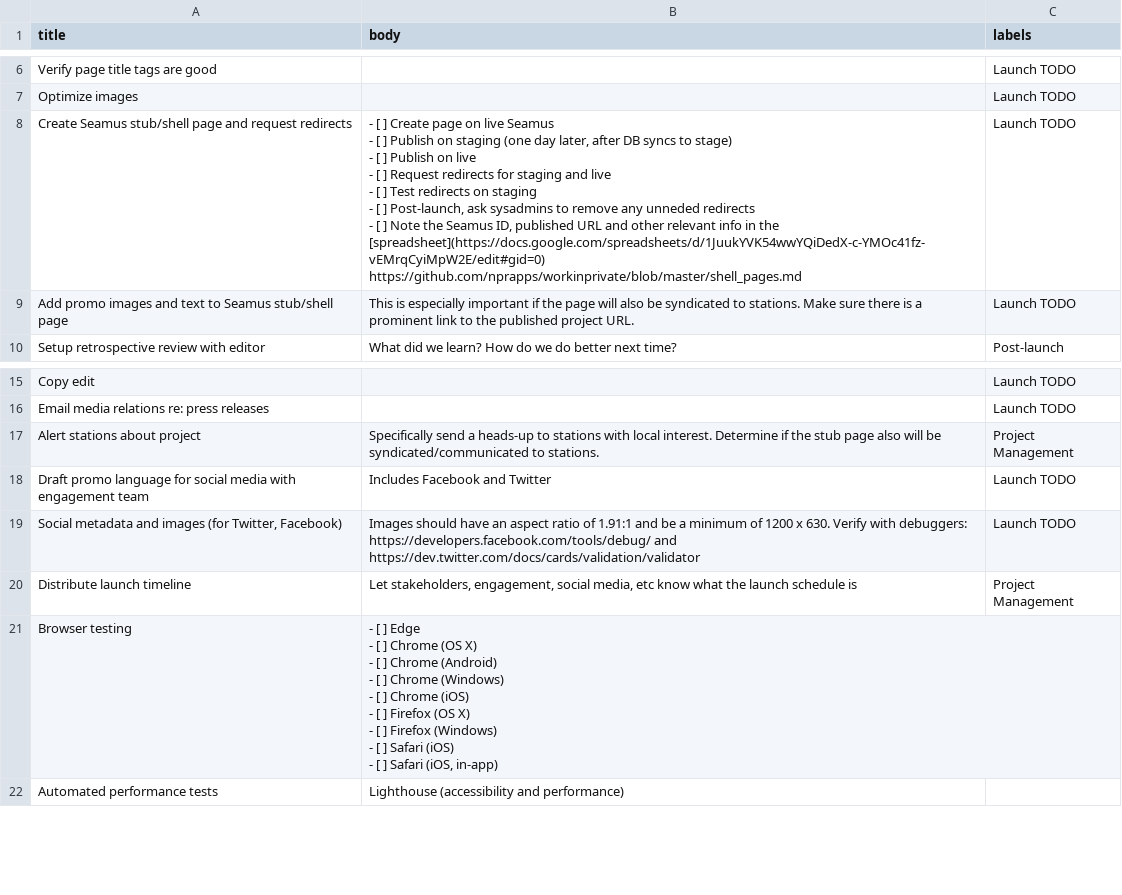
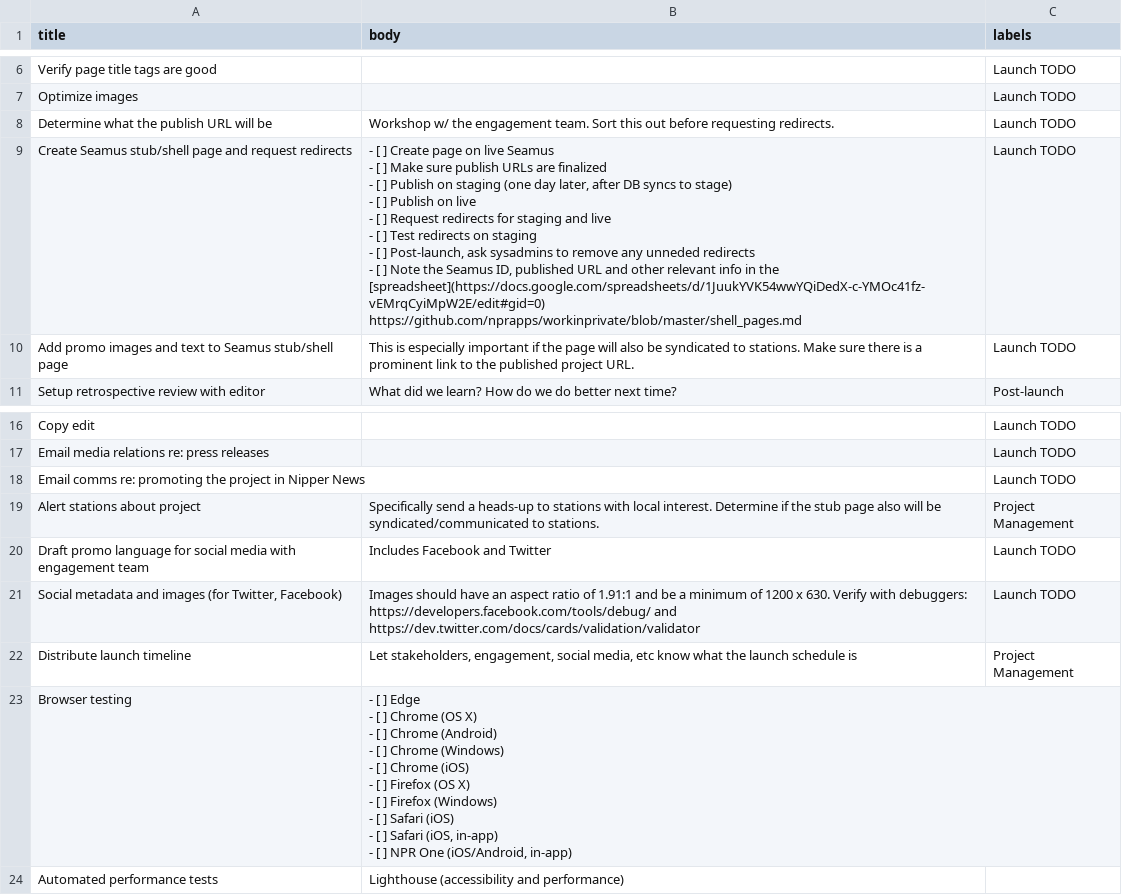
Before and after one commit to nprapps/wildfire-scroll, a CSV file: tasks/issues.csv, drawn as a sheet; only a part is shown, gaps mark what is left out.

Commit message:
Update issues.csv

```diff
--- a/tasks/issues.csv
+++ b/tasks/issues.csv
@@ -9,10 +9,12 @@ Verify page title tags are good,,Launch TODO
 Optimize images,,Launch TODO
-Create Seamus stub/shell page and request redirects,"- [ ] Create page on live Seamus
-- [ ] Publish on staging (one day later, after DB syncs to stage)
-- [ ] Publish on live
-- [ ] Request redirects for staging and live
-- [ ] Test redirects on staging
-- [ ] Post-launch, ask sysadmins to remove any unneded redirects
-- [ ] Note the Seamus ID, published URL and other relevant info in the [spreadsheet](https://docs.google.com/spreadsheets/d/1JuukYVK54wwYQiDedX-c-YMOc41fz-vEMrqCyiMpW2E/edit#gid=0)
-https://github.com/nprapps/workinprivate/blob/master/shell_pages.md",Launch TODO
+Determine what the publish URL will be,"Workshop w/ the engagement team. Sort this out before requesting redirects.",Launch TODO
+Create Seamus stub/shell page and request redirects,"- [ ] Create page on live Seamus
+- [ ] Make sure publish URLs are finalized
+- [ ] Publish on staging (one day later, after DB syncs to stage)
+- [ ] Publish on live
+- [ ] Request redirects for staging and live
+- [ ] Test redirects on staging
+- [ ] Post-launch, ask sysadmins to remove any unneded redirects
+- [ ] Note the Seamus ID, published URL and other relevant info in the [spreadsheet](https://docs.google.com/spreadsheets/d/1JuukYVK54wwYQiDedX-c-YMOc41fz-vEMrqCyiMpW2E/edit#gid=0)
+https://github.com/nprapps/workinprivate/blob/master/shell_pages.md",Launch TODO
 Add promo images and text to Seamus stub/shell page,This is especially important if the page will also be syndicated to stations. Make sure there is a prominent link to the published project URL.,Launch TODO
@@ -25,2 +27,3 @@ Copy edit,,Launch TODO
 Email media relations re: press releases,,Launch TODO
+Email comms re: promoting the project in Nipper News,,Launch TODO
 Alert stations about project,Specifically send a heads-up to stations with local interest. Determine if the stub page also will be syndicated/communicated to stations.,Project Management
@@ -29,11 +32,12 @@ Draft promo language for social media with engagement team,Includes Facebook and
 Distribute launch timeline,"Let stakeholders, engagement, social media, etc know what the launch schedule is",Project Management
-Browser testing,"- [ ] Edge
-- [ ] Chrome (OS X)
-- [ ] Chrome (Android)
-- [ ] Chrome (Windows)
-- [ ] Chrome (iOS)
-- [ ] Firefox (OS X)
-- [ ] Firefox (Windows)
-- [ ] Safari (iOS)
-- [ ] Safari (iOS, in-app)",
+Browser testing,"- [ ] Edge
+- [ ] Chrome (OS X)
+- [ ] Chrome (Android)
+- [ ] Chrome (Windows)
+- [ ] Chrome (iOS)
+- [ ] Firefox (OS X)
+- [ ] Firefox (Windows)
+- [ ] Safari (iOS)
+- [ ] Safari (iOS, in-app)
+- [ ] NPR One (iOS/Android, in-app)",
 Automated performance tests,Lighthouse (accessibility and performance),
```
